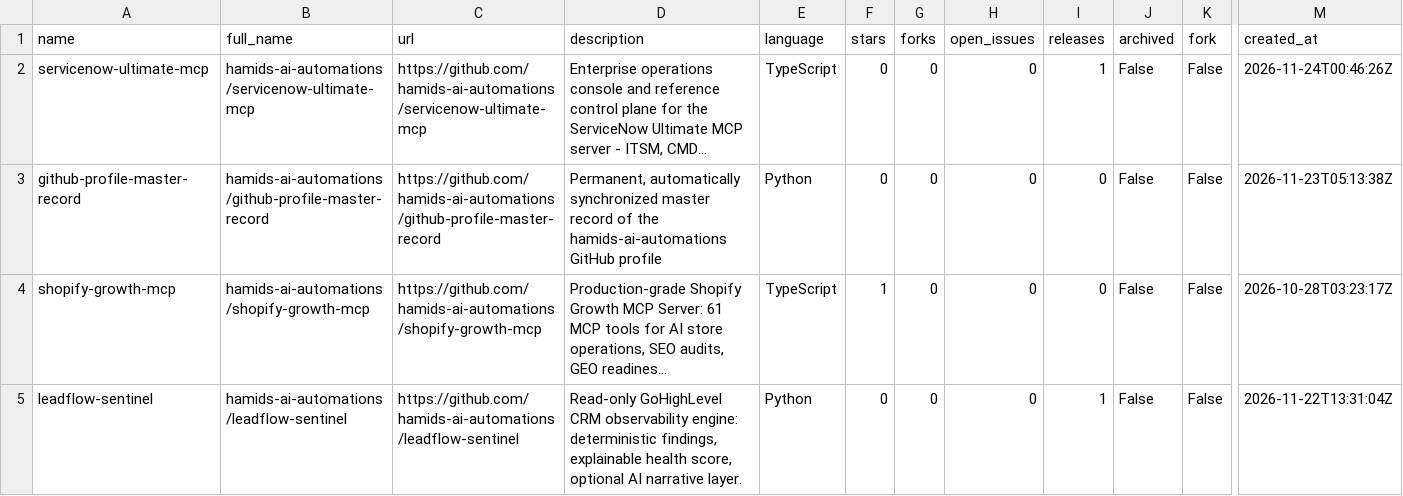
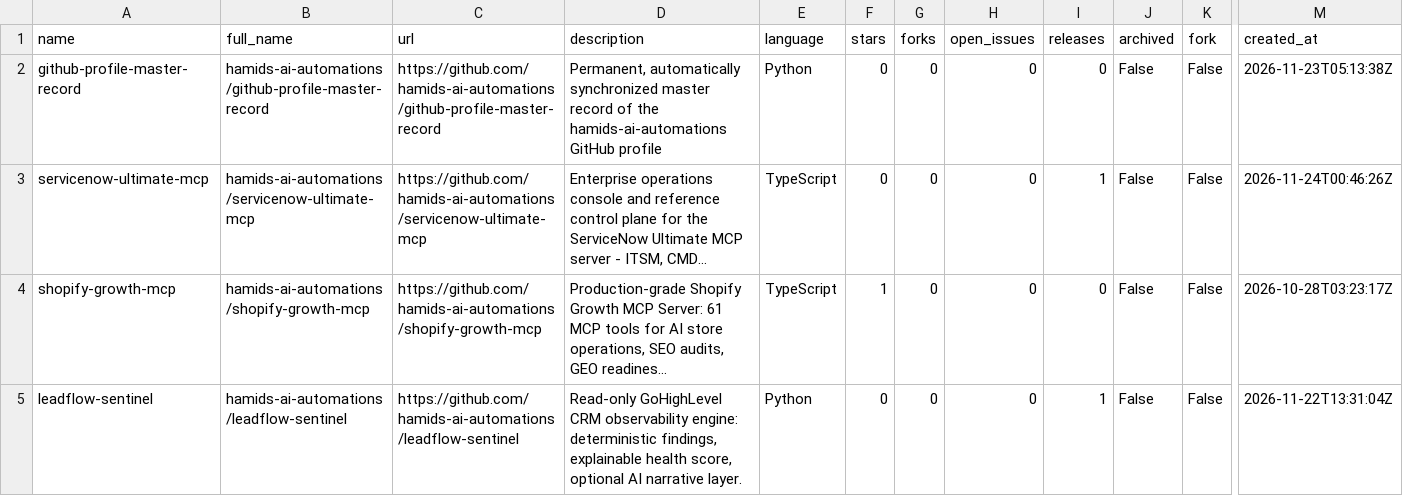
Before and after one commit to hamids-ai-automations/github-profile-master-record, a CSV file: MASTER_DATABASE.csv, drawn as a sheet; only a part is shown, gaps mark what is left out; long unchanged cells end in …; removed rows and columns are numbered as before the commit, all else as after; rows hold the shown columns only; the diff names each change by its address in the sheet, - before the commit and + after, or states it on an @@ line.

```diff
--- a/MASTER_DATABASE.csv
+++ b/MASTER_DATABASE.csv
+row 2: github-profile-master-record | hamids-ai-automations/github-profile-master-record | https://github.com/hamids-ai-automations/github-profile-master-record | Permanent, automatically synchronized master record of the hamids-ai-automations GitHub profile | Python | 0 | 0 | 0 | 0 | False | False | 2026-11-23T05:13:38Z
-row 3: github-profile-master-record | hamids-ai-automations/github-profile-master-record | https://github.com/hamids-ai-automations/github-profile-master-record | Permanent, automatically synchronized master record of the hamids-ai-automations GitHub profile | Python | 0 | 0 | 0 | 0 | False | False | 2026-11-23T05:13:38Z
```
Also changed, not shown: repositories/repositories_index.csv, 24 other files.
